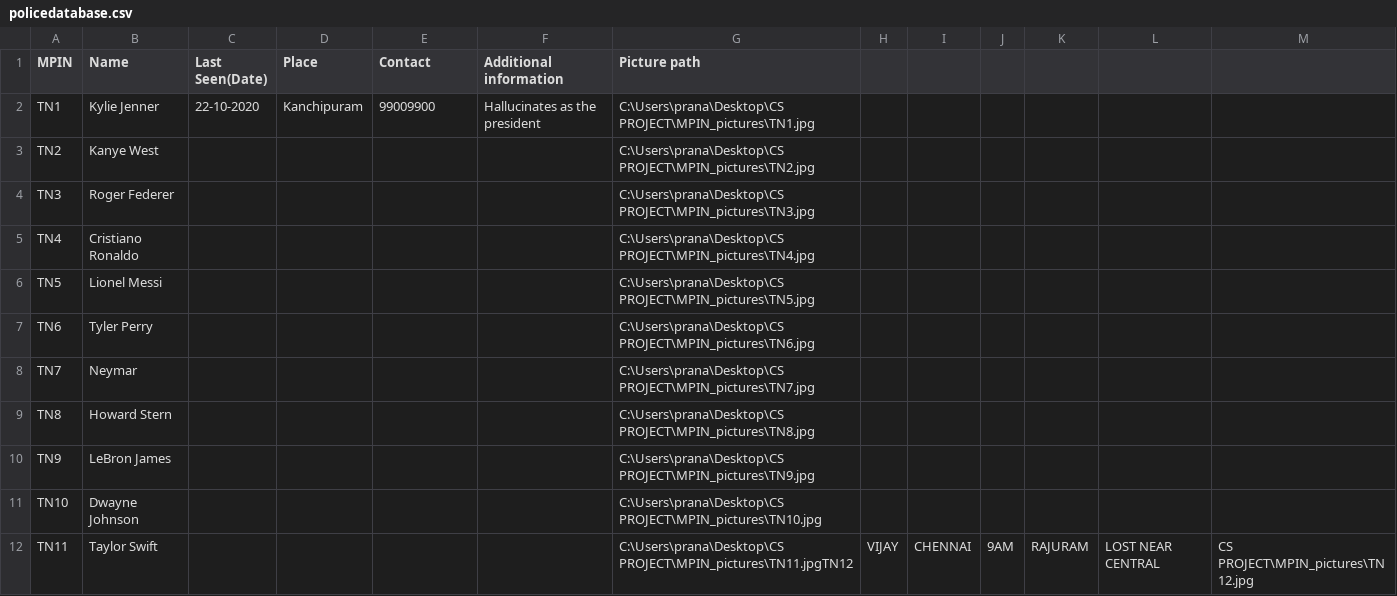
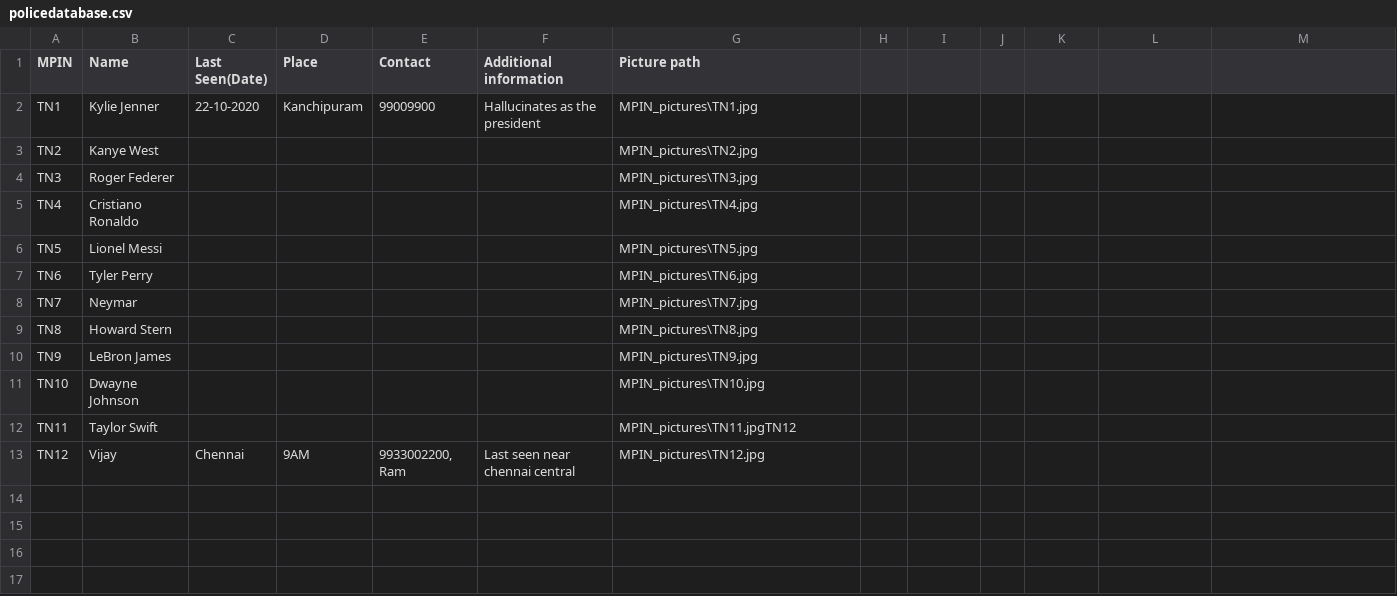
Before and after one commit to AvGeeky/csproject-P-DaISy, a CSV file: policedatabase.csv, drawn as a sheet; the diff names each change by its address in the sheet, - before the commit and + after, or states it on an @@ line.

```diff
--- a/policedatabase.csv
+++ b/policedatabase.csv
-G2 (Picture path): C:\Users\prana\Desktop\CS PROJECT\MPIN_pictures\TN1.jpg
+G2 (Picture path): MPIN_pictures\TN1.jpg
-G3 (Picture path): C:\Users\prana\Desktop\CS PROJECT\MPIN_pictures\TN2.jpg
+G3 (Picture path): MPIN_pictures\TN2.jpg
-G4 (Picture path): C:\Users\prana\Desktop\CS PROJECT\MPIN_pictures\TN3.jpg
+G4 (Picture path): MPIN_pictures\TN3.jpg
-G5 (Picture path): C:\Users\prana\Desktop\CS PROJECT\MPIN_pictures\TN4.jpg
+G5 (Picture path): MPIN_pictures\TN4.jpg
-G6 (Picture path): C:\Users\prana\Desktop\CS PROJECT\MPIN_pictures\TN5.jpg
+G6 (Picture path): MPIN_pictures\TN5.jpg
-G7 (Picture path): C:\Users\prana\Desktop\CS PROJECT\MPIN_pictures\TN6.jpg
+G7 (Picture path): MPIN_pictures\TN6.jpg
-G8 (Picture path): C:\Users\prana\Desktop\CS PROJECT\MPIN_pictures\TN7.jpg
+G8 (Picture path): MPIN_pictures\TN7.jpg
-G9 (Picture path): C:\Users\prana\Desktop\CS PROJECT\MPIN_pictures\TN8.jpg
+G9 (Picture path): MPIN_pictures\TN8.jpg
-G10 (Picture path): C:\Users\prana\Desktop\CS PROJECT\MPIN_pictures\TN9.jpg
+G10 (Picture path): MPIN_pictures\TN9.jpg
-G11 (Picture path): C:\Users\prana\Desktop\CS PROJECT\MPIN_pictures\TN10.jpg
+G11 (Picture path): MPIN_pictures\TN10.jpg
-G12 (Picture path): C:\Users\prana\Desktop\CS PROJECT\MPIN_pictures\TN11.jpgTN12
+G12 (Picture path): MPIN_pictures\TN11.jpgTN12
-H12: VIJAY
+H12: (empty)
-I12: CHENNAI
+I12: (empty)
-J12: 9AM
+J12: (empty)
-K12: RAJURAM
+K12: (empty)
-L12: LOST NEAR CENTRAL
+L12: (empty)
-M12: CS PROJECT\MPIN_pictures\TN12.jpg
+M12: (empty)
+row 13: TN12 | Vijay | Chennai | 9AM | 9933002200, Ram | Last seen near chennai central | MPIN_pictures\TN12.jpg
```
Also changed, not shown: 3 other files.
